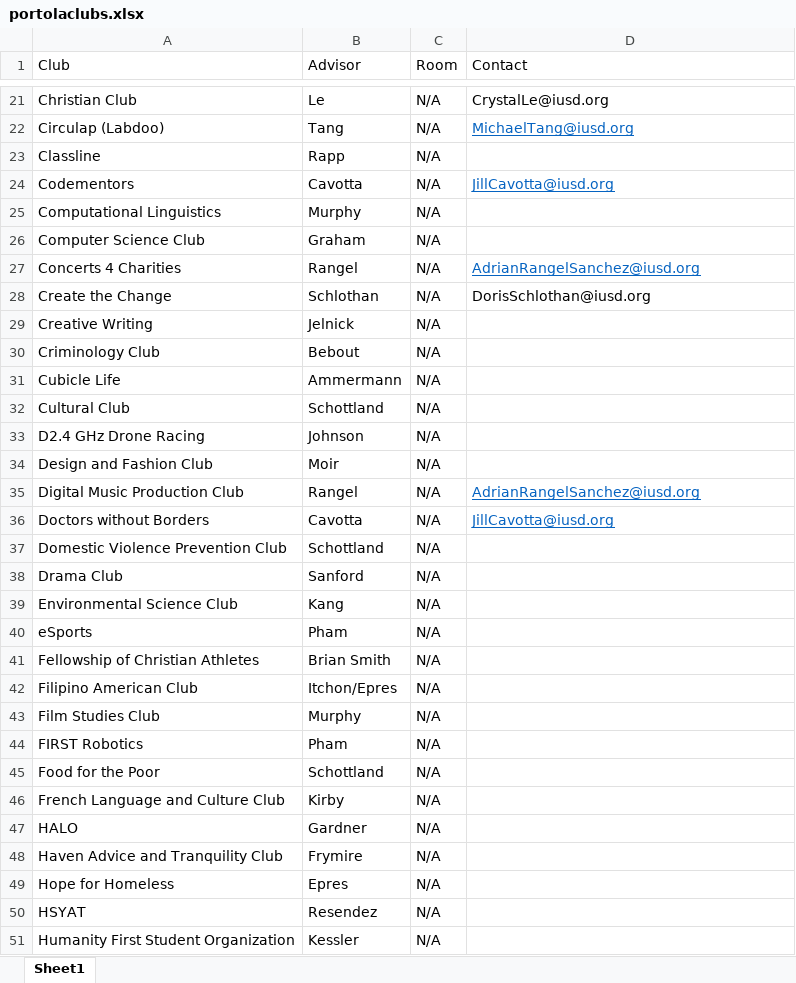
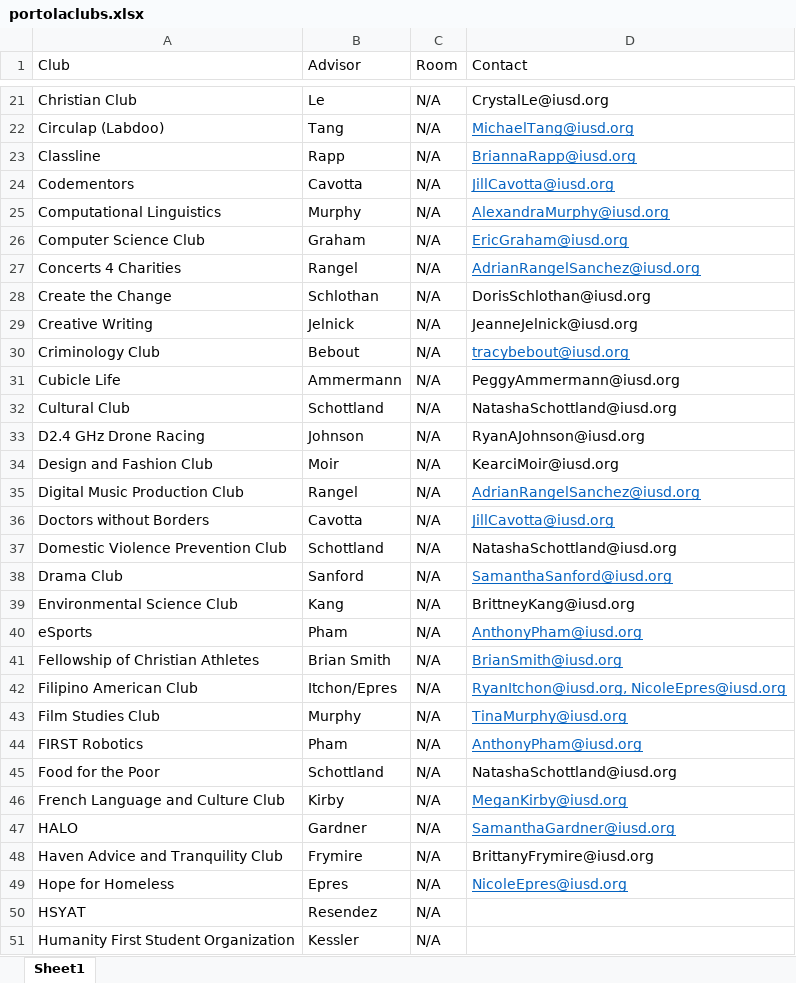
Before and after one commit to joanna131fan/clubsapp, an Excel workbook: clubsapp/clubs/portolaclubs.xlsx, sheet Sheet1, drawn as a sheet; only a part is shown, gaps mark what is left out; values as stored, in another font and other column widths than the file's, no borders; the diff covers the shown part only; the diff names each change by its address in the sheet, - before the commit and + after, or states it on an @@ line.

```diff
--- a/clubsapp/clubs/portolaclubs.xlsx (sheet Sheet1)
+++ b/clubsapp/clubs/portolaclubs.xlsx (sheet Sheet1)
-D23 (Contact): (empty)
+D23 (Contact): BriannaRapp@iusd.org
-D25 (Contact): (empty)
+D25 (Contact): AlexandraMurphy@iusd.org
-D26 (Contact): (empty)
+D26 (Contact): EricGraham@iusd.org
-D29 (Contact): (empty)
+D29 (Contact): JeanneJelnick@iusd.org
-D30 (Contact): (empty)
+D30 (Contact): tracybebout@iusd.org
-D31 (Contact): (empty)
+D31 (Contact): PeggyAmmermann@iusd.org
-D32 (Contact): (empty)
+D32 (Contact): NatashaSchottland@iusd.org
-D33 (Contact): (empty)
+D33 (Contact): RyanAJohnson@iusd.org
-D34 (Contact): (empty)
+D34 (Contact): KearciMoir@iusd.org
-D37 (Contact): (empty)
+D37 (Contact): NatashaSchottland@iusd.org
-D38 (Contact): (empty)
+D38 (Contact): SamanthaSanford@iusd.org
-D39 (Contact): (empty)
+D39 (Contact): BrittneyKang@iusd.org
-D40 (Contact): (empty)
+D40 (Contact): AnthonyPham@iusd.org
-D41 (Contact): (empty)
+D41 (Contact): BrianSmith@iusd.org
-D42 (Contact): (empty)
+D42 (Contact): RyanItchon@iusd.org, NicoleEpres@iusd.org
-D43 (Contact): (empty)
+D43 (Contact): TinaMurphy@iusd.org
-D44 (Contact): (empty)
+D44 (Contact): AnthonyPham@iusd.org
-D45 (Contact): (empty)
+D45 (Contact): NatashaSchottland@iusd.org
-D46 (Contact): (empty)
+D46 (Contact): MeganKirby@iusd.org
-D47 (Contact): (empty)
+D47 (Contact): SamanthaGardner@iusd.org
-D48 (Contact): (empty)
+D48 (Contact): BrittanyFrymire@iusd.org
-D49 (Contact): (empty)
+D49 (Contact): NicoleEpres@iusd.org
```
Also changed, not shown: 20 edited cells elsewhere in this sheet, 15 other files.
